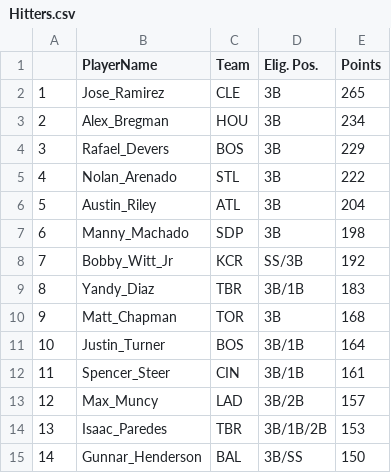
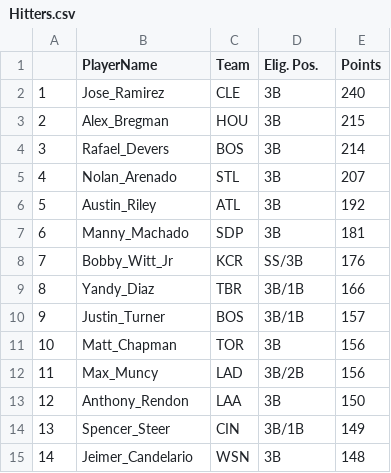
Before and after one commit to kandomdc/Scraping-Tests, a CSV file: Hitters.csv, drawn as a sheet; only a part is shown; the diff covers the shown part only.

```diff
--- a/Hitters.csv
+++ b/Hitters.csv
@@ -1,15 +1,15 @@
 "","PlayerName","Team","Elig. Pos.","Points"
-"1","Jose_Ramirez","CLE","3B",265
-"2","Alex_Bregman","HOU","3B",234
-"3","Rafael_Devers","BOS","3B",229
-"4","Nolan_Arenado","STL","3B",222
-"5","Austin_Riley","ATL","3B",204
-"6","Manny_Machado","SDP","3B",198
-"7","Bobby_Witt_Jr","KCR","SS/3B",192
-"8","Yandy_Diaz","TBR","3B/1B",183
-"9","Matt_Chapman","TOR","3B",168
-"10","Justin_Turner","BOS","3B/1B",164
-"11","Spencer_Steer","CIN","3B/1B",161
-"12","Max_Muncy","LAD","3B/2B",157
-"13","Isaac_Paredes","TBR","3B/1B/2B",153
-"14","Gunnar_Henderson","BAL","3B/SS",150
+"1","Jose_Ramirez","CLE","3B",240
+"2","Alex_Bregman","HOU","3B",215
+"3","Rafael_Devers","BOS","3B",214
+"4","Nolan_Arenado","STL","3B",207
+"5","Austin_Riley","ATL","3B",192
+"6","Manny_Machado","SDP","3B",181
+"7","Bobby_Witt_Jr","KCR","SS/3B",176
+"8","Yandy_Diaz","TBR","3B/1B",166
+"9","Justin_Turner","BOS","3B/1B",157
+"10","Matt_Chapman","TOR","3B",156
+"11","Max_Muncy","LAD","3B/2B",156
+"12","Anthony_Rendon","LAA","3B",150
+"13","Spencer_Steer","CIN","3B/1B",149
+"14","Jeimer_Candelario","WSN","3B",148
```
Also changed, not shown: 68 edited cells elsewhere in this file, Pitchers.csv, 1 other file.
